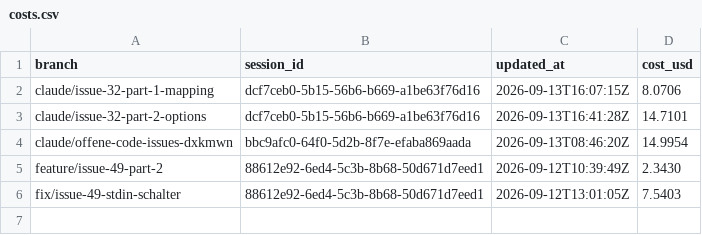
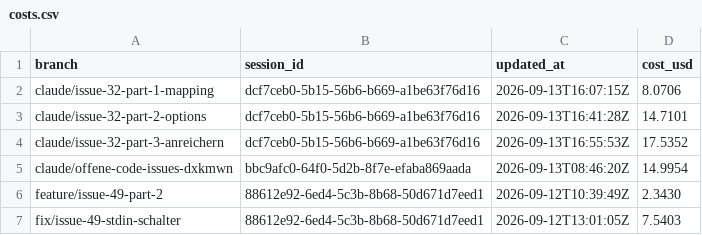
Before and after one commit to pascallink/webkit-ext, a CSV file: stats/costs.csv, drawn as a sheet; the diff names each change by its address in the sheet, - before the commit and + after, or states it on an @@ line.

```diff
--- a/stats/costs.csv
+++ b/stats/costs.csv
+row 4: claude/issue-32-part-3-anreichern | dcf7ceb0-5b15-56b6-b669-a1be63f76d16 | 2026-09-13T16:55:53Z | 17.5352
```
Also changed, not shown: stats/tokens.csv, 3 other files.
